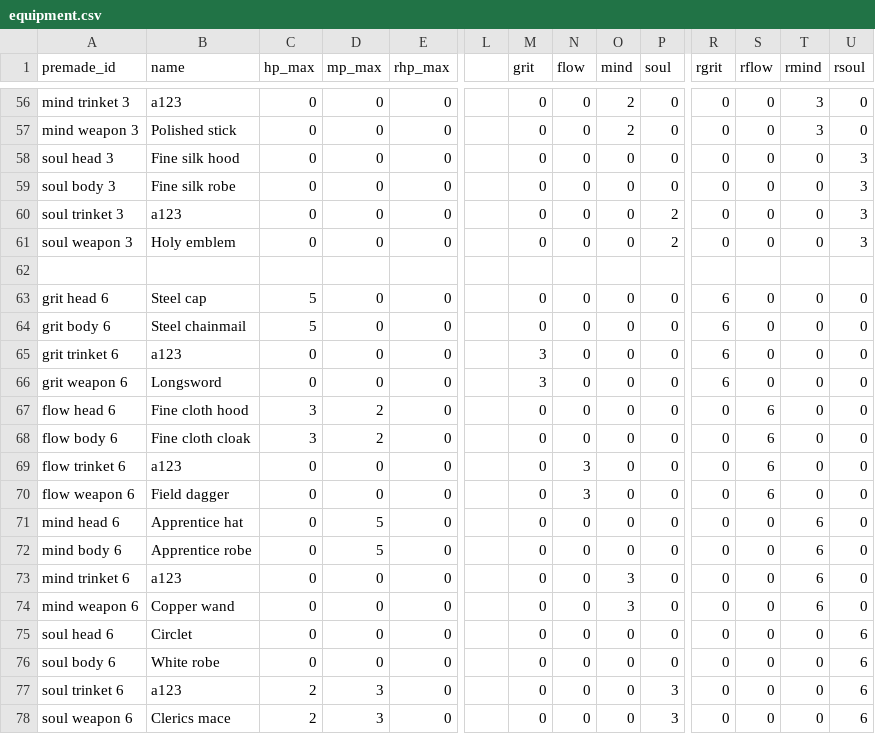
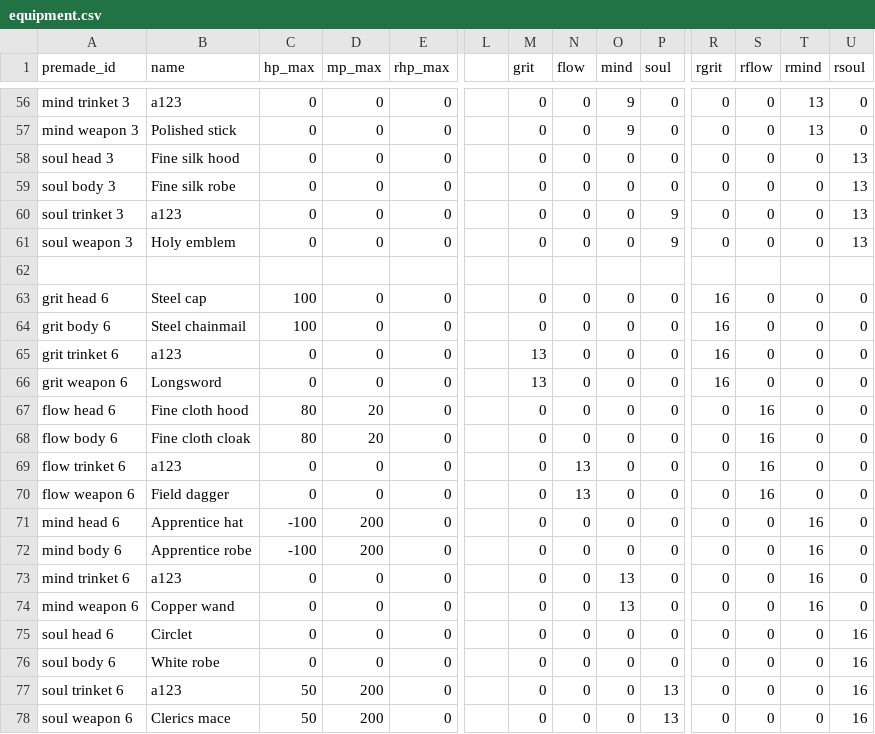
Before and after one commit to imkuro02/Jorm, a CSV file: server/configuration/equipment.csv, drawn as a sheet; only a part is shown, gaps mark what is left out; the diff covers the shown part only; the diff names each change by its address in the sheet, - before the commit and + after, or states it on an @@ line.

```diff
--- a/server/configuration/equipment.csv
+++ b/server/configuration/equipment.csv
-O56:O57 (mind): 2
+O56:O57 (mind): 9
-T56:T57 (rmind): 3
+T56:T57 (rmind): 13
-U58:U61 (rsoul): 3
+U58:U61 (rsoul): 13
-P60:P61 (soul): 2
+P60:P61 (soul): 9
-C63:C64 (hp_max): 5
+C63:C64 (hp_max): 100
-R63:R66 (rgrit): 6
+R63:R66 (rgrit): 16
-M65:M66 (grit): 3
+M65:M66 (grit): 13
-C67:C68 (hp_max): 3
+C67:C68 (hp_max): 80
-D67:D68 (mp_max): 2
+D67:D68 (mp_max): 20
-S67:S70 (rflow): 6
+S67:S70 (rflow): 16
-N69:N70 (flow): 3
+N69:N70 (flow): 13
-C71:C72 (hp_max): 0
+C71:C72 (hp_max): -100
-D71:D72 (mp_max): 5
+D71:D72 (mp_max): 200
-T71:T74 (rmind): 6
+T71:T74 (rmind): 16
-O73:O74 (mind): 3
+O73:O74 (mind): 13
-U75:U78 (rsoul): 6
+U75:U78 (rsoul): 16
-C77:C78 (hp_max): 2
+C77:C78 (hp_max): 50
-D77:D78 (mp_max): 3
+D77:D78 (mp_max): 200
-P77:P78 (soul): 3
+P77:P78 (soul): 13
```
Also changed, not shown: 46 edited cells elsewhere in this file, 9 other files.
